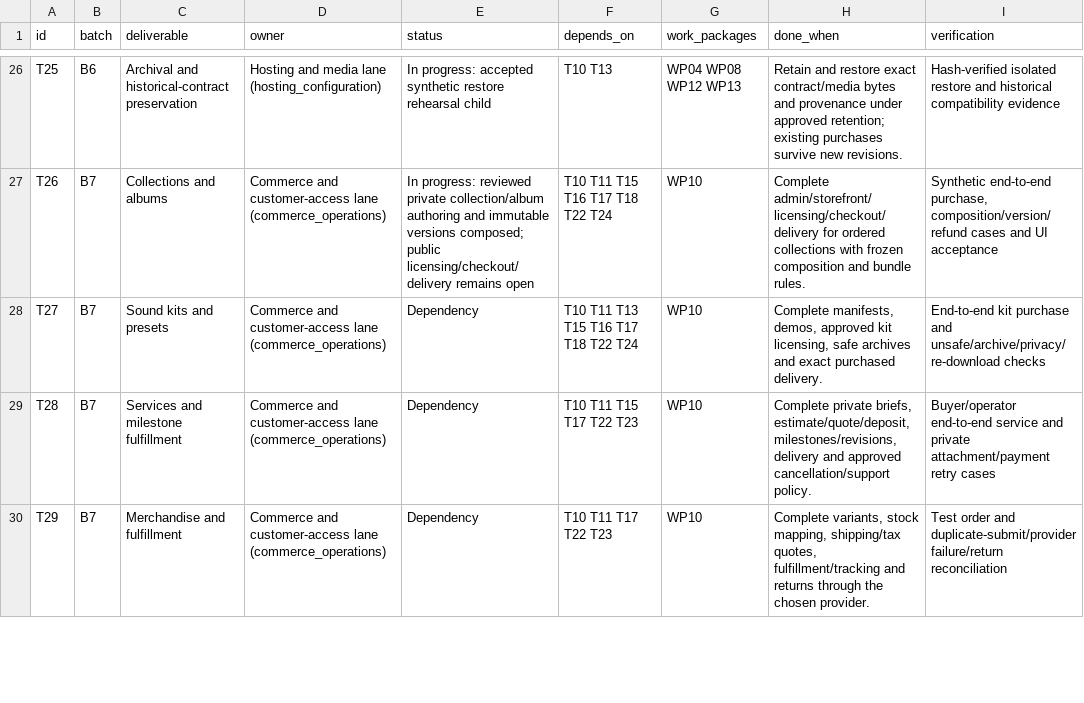
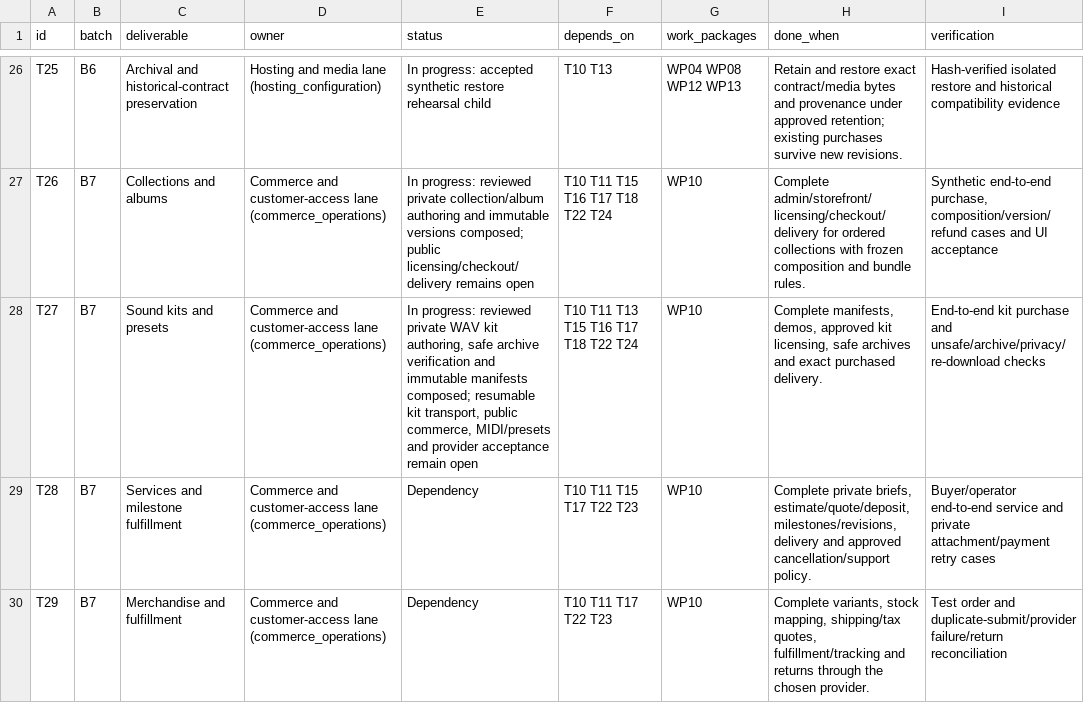
Before and after one commit to SeanVasey/VA-Studio, a CSV file: docs/remaining-development-tasks.csv, drawn as a sheet; only a part is shown, gaps mark what is left out.

```diff
--- a/docs/remaining-development-tasks.csv
+++ b/docs/remaining-development-tasks.csv
@@ -27,3 +27,3 @@
 "T26","B7","Collections and albums","Commerce and customer-access lane (commerce_operations)","In progress: reviewed private collection/album authoring and immutable versions composed; public licensing/checkout/delivery remains open","T10 T11 T15 T16 T17 T18 T22 T24","WP10","Complete admin/storefront/licensing/checkout/delivery for ordered collections with frozen composition and bundle rules.","Synthetic end-to-end purchase, composition/version/refund cases and UI acceptance"
-"T27","B7","Sound kits and presets","Commerce and customer-access lane (commerce_operations)","Dependency","T10 T11 T13 T15 T16 T17 T18 T22 T24","WP10","Complete manifests, demos, approved kit licensing, safe archives and exact purchased delivery.","End-to-end kit purchase and unsafe/archive/privacy/re-download checks"
+"T27","B7","Sound kits and presets","Commerce and customer-access lane (commerce_operations)","In progress: reviewed private WAV kit authoring, safe archive verification and immutable manifests composed; resumable kit transport, public commerce, MIDI/presets and provider acceptance remain open","T10 T11 T13 T15 T16 T17 T18 T22 T24","WP10","Complete manifests, demos, approved kit licensing, safe archives and exact purchased delivery.","End-to-end kit purchase and unsafe/archive/privacy/re-download checks"
 "T28","B7","Services and milestone fulfillment","Commerce and customer-access lane (commerce_operations)","Dependency","T10 T11 T15 T17 T22 T23","WP10","Complete private briefs, estimate/quote/deposit, milestones/revisions, delivery and approved cancellation/support policy.","Buyer/operator end-to-end service and private attachment/payment retry cases"
```
Also changed, not shown: 4 other files.
